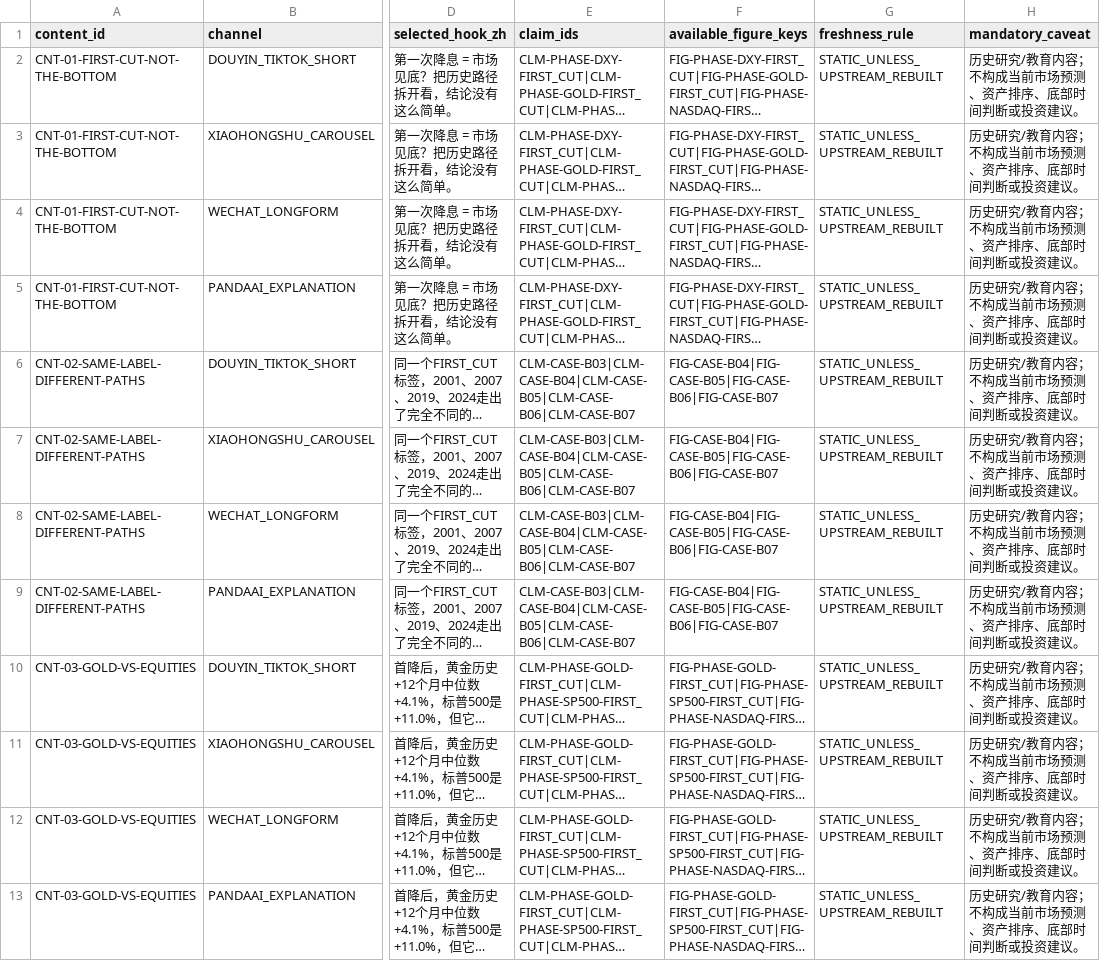
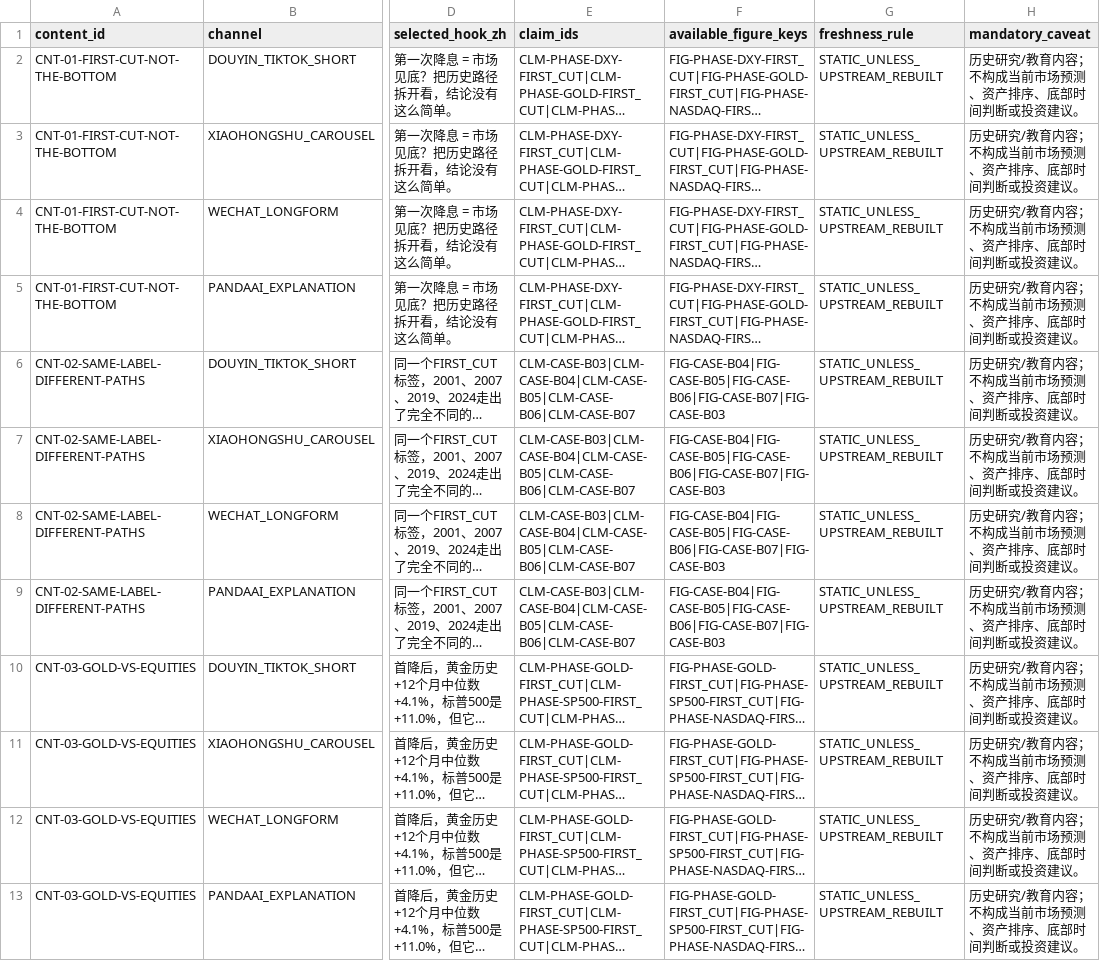
Before and after one commit to xuanyiting68-hash/gss-cb-001-macro-regime-cross-asset, a CSV file: results/fed_cycle_p1_visual_publishing_matrix_027_v1/PUBLISHING_MATRIX.csv, drawn as a sheet; only a part is shown, gaps mark what is left out; long unchanged cells end in …; the diff covers the shown part only; the diff names each change by its address in the sheet, - before the commit and + after, or states it on an @@ line.

```diff
--- a/results/fed_cycle_p1_visual_publishing_matrix_027_v1/PUBLISHING_MATRIX.csv
+++ b/results/fed_cycle_p1_visual_publishing_matrix_027_v1/PUBLISHING_MATRIX.csv
-F6:F9 (available_figure_keys): FIG-CASE-B04|FIG-CASE-B05|FIG-CASE-B06|FIG-CASE-B07
+F6:F9 (available_figure_keys): FIG-CASE-B04|FIG-CASE-B05|FIG-CASE-B06|FIG-CASE-B07|FIG-CASE-B03
```
Also changed, not shown: 4 edited cells elsewhere in this file, 1 other file.
